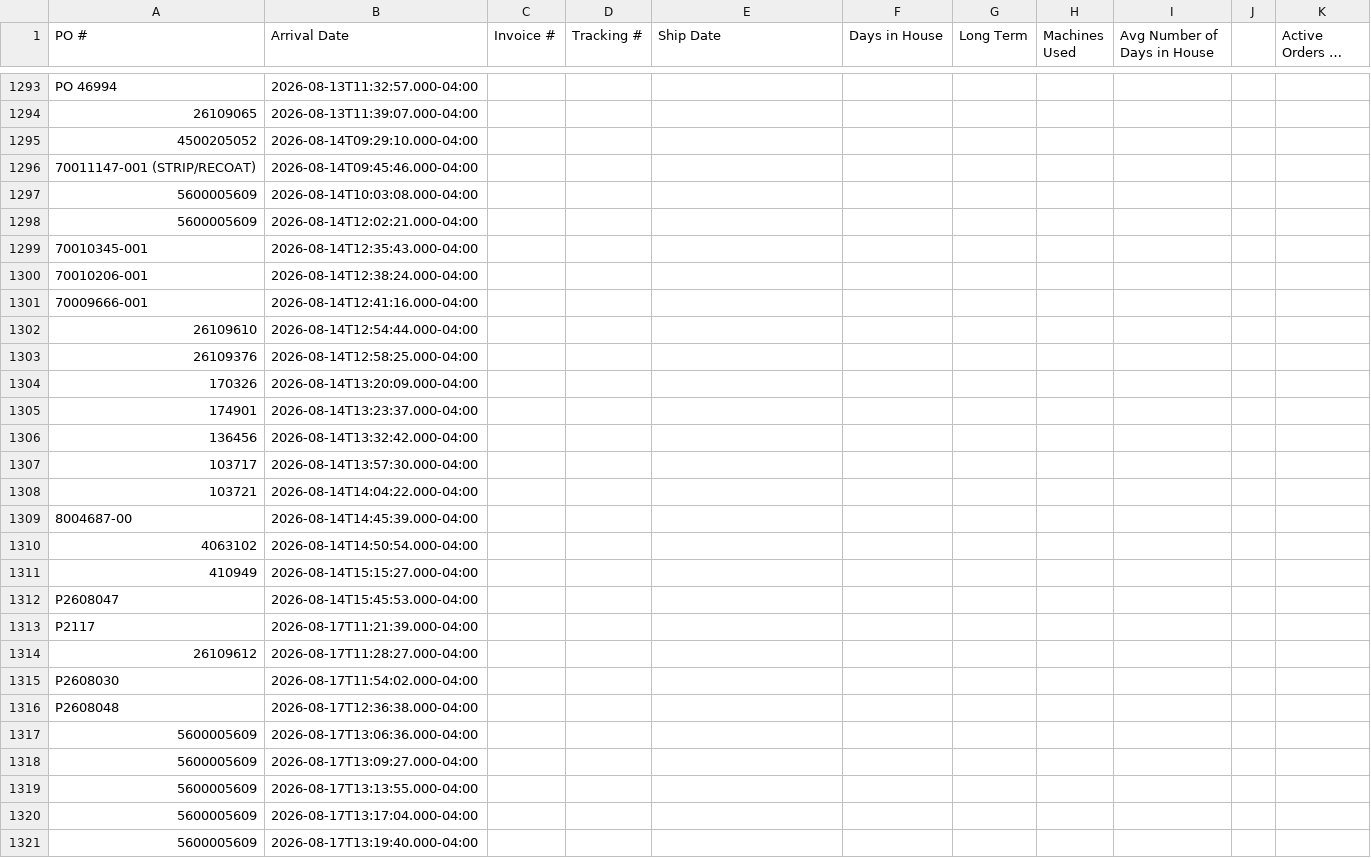
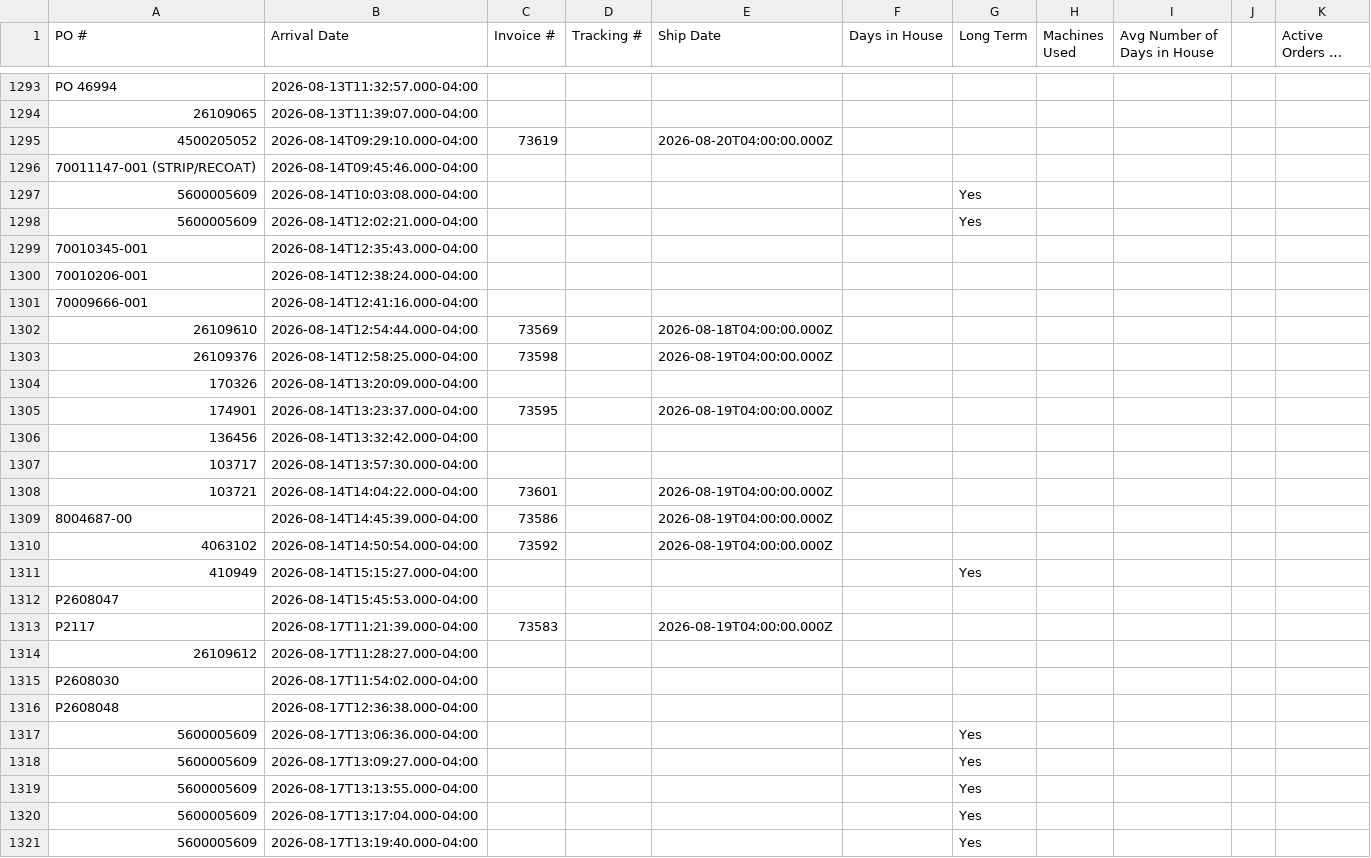
Before and after one commit to cgprecise/pic-dashboard, a CSV file: data.csv, drawn as a sheet; only a part is shown, gaps mark what is left out; long unchanged cells end in …; the diff covers the shown part only.

```diff
--- a/data.csv
+++ b/data.csv
@@ -1294,6 +1294,6 @@ PO 46994,2026-08-13T11:32:57.000-04:00,,,,,,,,,
 26109065,2026-08-13T11:39:07.000-04:00,,,,,,,,,
-4500205052,2026-08-14T09:29:10.000-04:00,,,,,,,,,
+4500205052,2026-08-14T09:29:10.000-04:00,73619,,2026-08-20T04:00:00.000Z,,,,,,
 70011147-001 (STRIP/RECOAT),2026-08-14T09:45:46.000-04:00,,,,,,,,,
-5600005609,2026-08-14T10:03:08.000-04:00,,,,,,,,,
-5600005609,2026-08-14T12:02:21.000-04:00,,,,,,,,,
+5600005609,2026-08-14T10:03:08.000-04:00,,,,,Yes,,,,
+5600005609,2026-08-14T12:02:21.000-04:00,,,,,Yes,,,,
 70010345-001,2026-08-14T12:35:43.000-04:00,,,,,,,,,
@@ -1301,14 +1301,14 @@ PO 46994,2026-08-13T11:32:57.000-04:00,,,,,,,,,
 70009666-001,2026-08-14T12:41:16.000-04:00,,,,,,,,,
-26109610,2026-08-14T12:54:44.000-04:00,,,,,,,,,
-26109376,2026-08-14T12:58:25.000-04:00,,,,,,,,,
+26109610,2026-08-14T12:54:44.000-04:00,73569,,2026-08-18T04:00:00.000Z,,,,,,
+26109376,2026-08-14T12:58:25.000-04:00,73598,,2026-08-19T04:00:00.000Z,,,,,,
 170326,2026-08-14T13:20:09.000-04:00,,,,,,,,,
-174901,2026-08-14T13:23:37.000-04:00,,,,,,,,,
+174901,2026-08-14T13:23:37.000-04:00,73595,,2026-08-19T04:00:00.000Z,,,,,,
 136456,2026-08-14T13:32:42.000-04:00,,,,,,,,,
 103717,2026-08-14T13:57:30.000-04:00,,,,,,,,,
-103721,2026-08-14T14:04:22.000-04:00,,,,,,,,,
-8004687-00,2026-08-14T14:45:39.000-04:00,,,,,,,,,
-4063102,2026-08-14T14:50:54.000-04:00,,,,,,,,,
-410949,2026-08-14T15:15:27.000-04:00,,,,,,,,,
+103721,2026-08-14T14:04:22.000-04:00,73601,,2026-08-19T04:00:00.000Z,,,,,,
+8004687-00,2026-08-14T14:45:39.000-04:00,73586,,2026-08-19T04:00:00.000Z,,,,,,
+4063102,2026-08-14T14:50:54.000-04:00,73592,,2026-08-19T04:00:00.000Z,,,,,,
+410949,2026-08-14T15:15:27.000-04:00,,,,,Yes,,,,
 P2608047,2026-08-14T15:45:53.000-04:00,,,,,,,,,
-P2117,2026-08-17T11:21:39.000-04:00,,,,,,,,,
+P2117,2026-08-17T11:21:39.000-04:00,73583,,2026-08-19T04:00:00.000Z,,,,,,
 26109612,2026-08-17T11:28:27.000-04:00,,,,,,,,,
@@ -1316,6 +1316,6 @@ P2608030,2026-08-17T11:54:02.000-04:00,,,,,,,,,
 P2608048,2026-08-17T12:36:38.000-04:00,,,,,,,,,
-5600005609,2026-08-17T13:06:36.000-04:00,,,,,,,,,
-5600005609,2026-08-17T13:09:27.000-04:00,,,,,,,,,
-5600005609,2026-08-17T13:13:55.000-04:00,,,,,,,,,
-5600005609,2026-08-17T13:17:04.000-04:00,,,,,,,,,
-5600005609,2026-08-17T13:19:40.000-04:00,,,,,,,,,
+5600005609,2026-08-17T13:06:36.000-04:00,,,,,Yes,,,,
+5600005609,2026-08-17T13:09:27.000-04:00,,,,,Yes,,,,
+5600005609,2026-08-17T13:13:55.000-04:00,,,,,Yes,,,,
+5600005609,2026-08-17T13:17:04.000-04:00,,,,,Yes,,,,
+5600005609,2026-08-17T13:19:40.000-04:00,,,,,Yes,,,,
```
Also changed, not shown: 105 edited cells elsewhere in this file.
